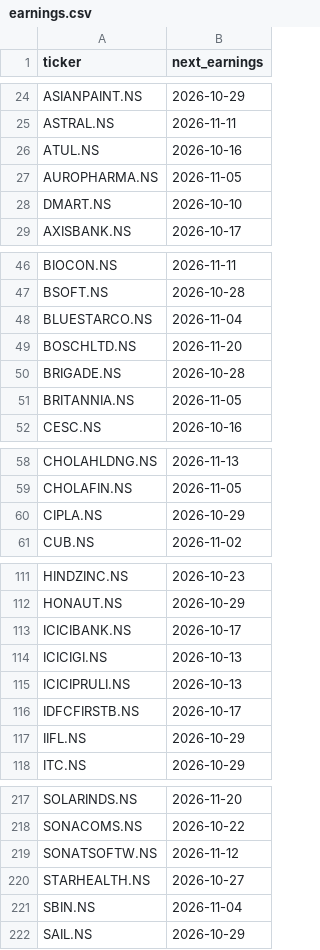
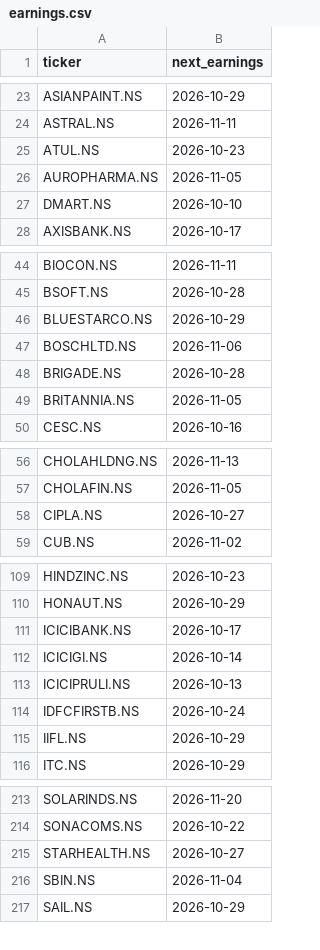
Before and after one commit to aryachirag02/swing-desk, a CSV file: data/earnings.csv, drawn as a sheet; only a part is shown, gaps mark what is left out; the diff covers the shown part only.

```diff
--- a/data/earnings.csv
+++ b/data/earnings.csv
@@ -25,3 +24,3 @@ ASIANPAINT.NS,2026-10-29
 ASTRAL.NS,2026-11-11
-ATUL.NS,2026-10-16
+ATUL.NS,2026-10-23
 AUROPHARMA.NS,2026-11-05
@@ -47,4 +45,4 @@ BIOCON.NS,2026-11-11
 BSOFT.NS,2026-10-28
-BLUESTARCO.NS,2026-11-04
-BOSCHLTD.NS,2026-11-20
+BLUESTARCO.NS,2026-10-29
+BOSCHLTD.NS,2026-11-06
 BRIGADE.NS,2026-10-28
@@ -59,3 +57,3 @@ CHOLAHLDNG.NS,2026-11-13
 CHOLAFIN.NS,2026-11-05
-CIPLA.NS,2026-10-29
+CIPLA.NS,2026-10-27
 CUB.NS,2026-11-02
@@ -113,5 +111,5 @@ HONAUT.NS,2026-10-29
 ICICIBANK.NS,2026-10-17
-ICICIGI.NS,2026-10-13
+ICICIGI.NS,2026-10-14
 ICICIPRULI.NS,2026-10-13
-IDFCFIRSTB.NS,2026-10-17
+IDFCFIRSTB.NS,2026-10-24
 IIFL.NS,2026-10-29
@@ -218,3 +214,2 @@ SOLARINDS.NS,2026-11-20
 SONACOMS.NS,2026-10-22
-SONATSOFTW.NS,2026-11-12
 STARHEALTH.NS,2026-10-27
```
Also changed, not shown: 4 removed rows and 8 edited cells elsewhere in this file, data/indices.csv, 7 other files.
